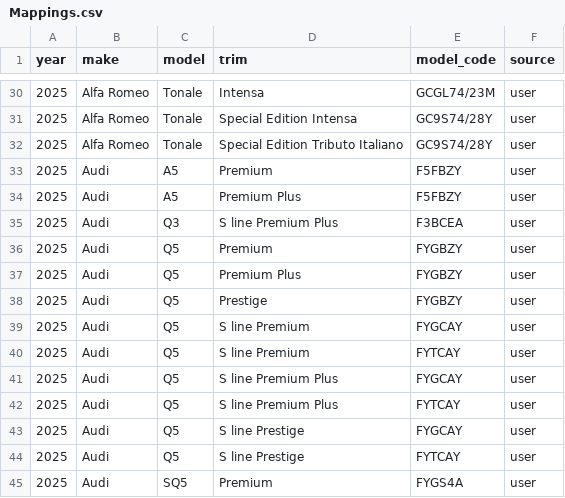
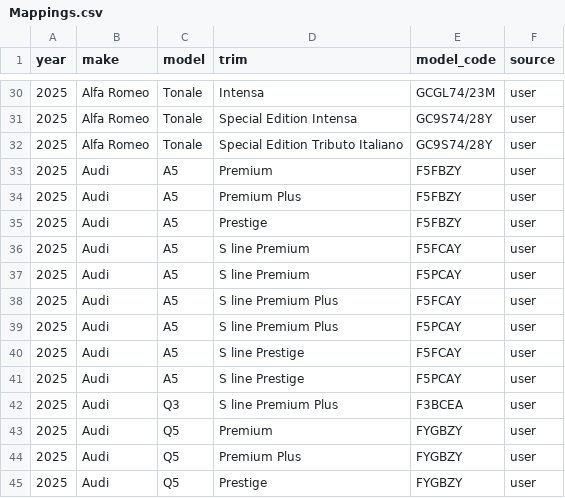
Before and after one commit to klb-text/map, a CSV file: Mappings.csv, drawn as a sheet; only a part is shown, gaps mark what is left out; the shorter side is filled out with more unchanged rows; the diff names each change by its address in the sheet, - before the commit and + after, or states it on an @@ line.

Commit message:
chore(mappings): upsert 9 row(s) via AFF UI - 1769533908.2624643

```diff
--- a/Mappings.csv
+++ b/Mappings.csv
+row 35: 2025 | Audi | A5 | Prestige | F5FBZY | user
+row 36: 2025 | Audi | A5 | S line Premium | F5FCAY | user
+row 37: 2025 | Audi | A5 | S line Premium | F5PCAY | user
+row 38: 2025 | Audi | A5 | S line Premium Plus | F5FCAY | user
+row 39: 2025 | Audi | A5 | S line Premium Plus | F5PCAY | user
+row 40: 2025 | Audi | A5 | S line Prestige | F5FCAY | user
+row 41: 2025 | Audi | A5 | S line Prestige | F5PCAY | user
```
